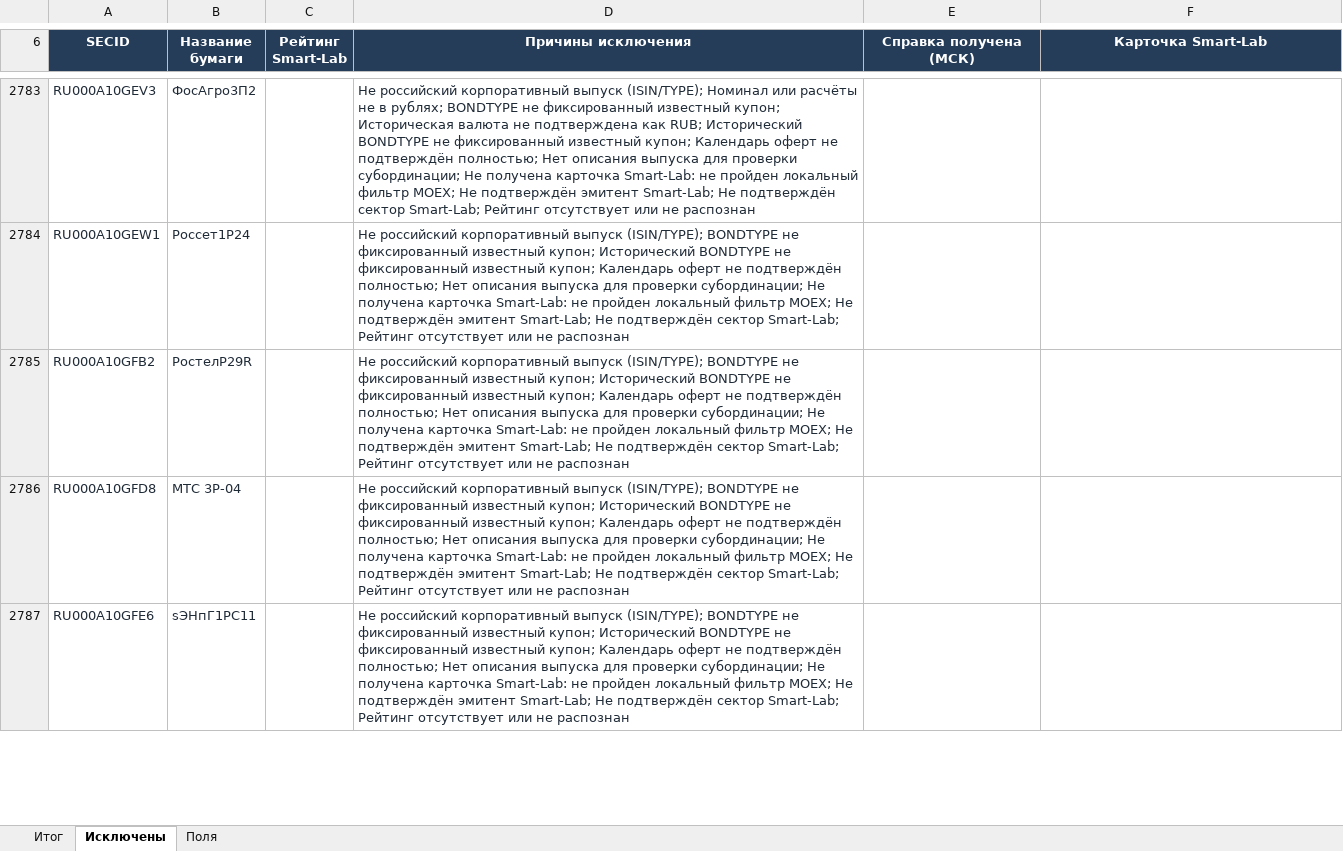
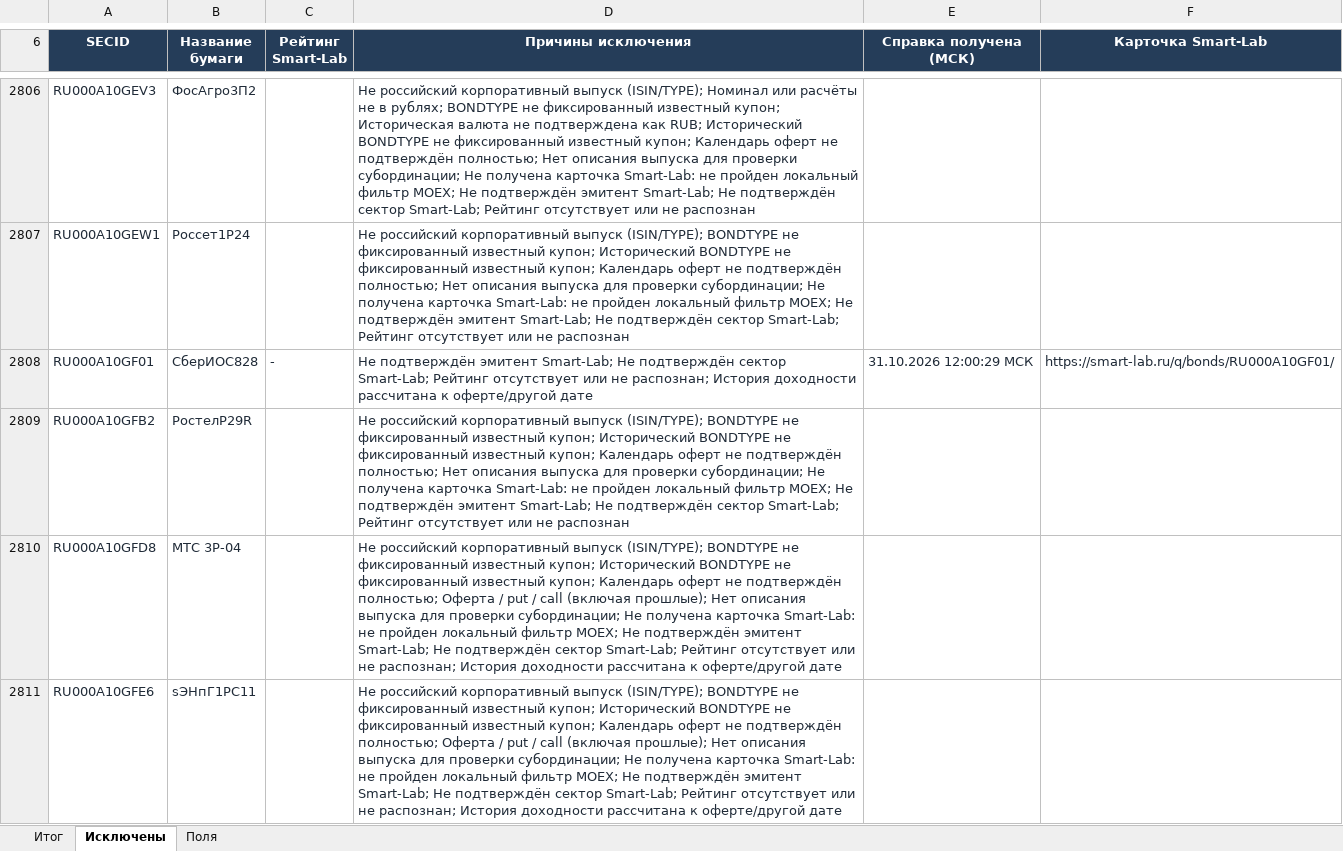
Before and after one commit to PypsenishAL/Bonds-screener, an Excel workbook: data/published/daily_data/daily/bonds_daily.xlsx, sheet Исключены, drawn as a sheet; only a part is shown, gaps mark what is left out; values as stored, in another font and other column widths than the file's, no borders; table styles not drawn; addresses are those after the commit; the diff covers the shown part only; the diff names each change by its address in the sheet, - before the commit and + after, or states it on an @@ line.

```diff
--- a/data/published/daily_data/daily/bonds_daily.xlsx (sheet Исключены)
+++ b/data/published/daily_data/daily/bonds_daily.xlsx (sheet Исключены)
+row 2808: RU000A10GF01 | СберИОС828 | - | Не подтверждён эмитент Smart-Lab; Не подтверждён сектор Smart-Lab; Рейтинг отсутствует или не распознан; История доходности рассчитана к оферте/другой дате | 31.10.2026 12:00:29 МСК | https://smart-lab.ru/q/bonds/RU000A10GF01/
-D2810:D2811 (Причины исключения): …подтверждён полностью; Нет описания выпуска для проверки субординации; Не получена карточка Smart-Lab: не пройден локальный фильтр MOEX; Не подтверждён эмитент Smart-Lab; Не подтверждён сектор Smart-Lab; Рейтинг отсутствует или не распознан
+D2810:D2811 (Причины исключения): …подтверждён полностью; Оферта / put / call (включая прошлые); Нет описания выпуска для проверки субординации; Не получена карточка Smart-Lab: не пройден локальный фильтр MOEX; Не подтверждён эмитент Smart-Lab; Не подтверждён сектор Smart-Lab; Рейтинг отсутствует или не распознан; История доходности рассчитана к оферте/другой дате
```
Also changed, not shown: 68 added rows, 34 removed rows and 796 edited cells elsewhere in this sheet, sheet Итог, sheet Поля, 18 other files.
